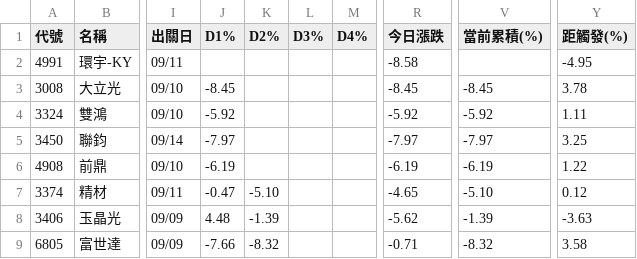
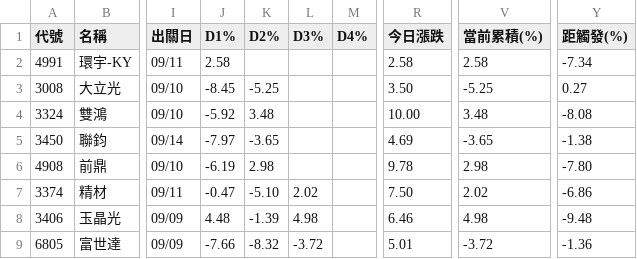
Before and after one commit to KevinYang515/disposal-signals, a CSV file: data/signals.csv, drawn as a sheet; only a part is shown, gaps mark what is left out; the diff covers the shown part only; the diff names each change by its address in the sheet, - before the commit and + after, or states it on an @@ line.

```diff
--- a/data/signals.csv
+++ b/data/signals.csv
-J2 (D1%): (empty)
+J2 (D1%): 2.58
-R2 (今日漲跌): -8.58
+R2 (今日漲跌): 2.58
-V2 (當前累積(%)): (empty)
+V2 (當前累積(%)): 2.58
-Y2 (距觸發(%)): -4.95
+Y2 (距觸發(%)): -7.34
-K3 (D2%): (empty)
+K3 (D2%): -5.25
-R3 (今日漲跌): -8.45
+R3 (今日漲跌): 3.50
-V3 (當前累積(%)): -8.45
+V3 (當前累積(%)): -5.25
-Y3 (距觸發(%)): 3.78
+Y3 (距觸發(%)): 0.27
-K4 (D2%): (empty)
+K4 (D2%): 3.48
-R4 (今日漲跌): -5.92
+R4 (今日漲跌): 10.00
-V4 (當前累積(%)): -5.92
+V4 (當前累積(%)): 3.48
-Y4 (距觸發(%)): 1.11
+Y4 (距觸發(%)): -8.08
-K5 (D2%): (empty)
+K5 (D2%): -3.65
-R5 (今日漲跌): -7.97
+R5 (今日漲跌): 4.69
-V5 (當前累積(%)): -7.97
+V5 (當前累積(%)): -3.65
-Y5 (距觸發(%)): 3.25
+Y5 (距觸發(%)): -1.38
-K6 (D2%): (empty)
+K6 (D2%): 2.98
-R6 (今日漲跌): -6.19
+R6 (今日漲跌): 9.78
-V6 (當前累積(%)): -6.19
+V6 (當前累積(%)): 2.98
-Y6 (距觸發(%)): 1.22
+Y6 (距觸發(%)): -7.80
-L7 (D3%): (empty)
+L7 (D3%): 2.02
-R7 (今日漲跌): -4.65
+R7 (今日漲跌): 7.50
-V7 (當前累積(%)): -5.10
+V7 (當前累積(%)): 2.02
-Y7 (距觸發(%)): 0.12
+Y7 (距觸發(%)): -6.86
-L8 (D3%): (empty)
+L8 (D3%): 4.98
-R8 (今日漲跌): -5.62
+R8 (今日漲跌): 6.46
-V8 (當前累積(%)): -1.39
+V8 (當前累積(%)): 4.98
-Y8 (距觸發(%)): -3.63
+Y8 (距觸發(%)): -9.48
-L9 (D3%): (empty)
+L9 (D3%): -3.72
-R9 (今日漲跌): -0.71
+R9 (今日漲跌): 5.01
-V9 (當前累積(%)): -8.32
+V9 (當前累積(%)): -3.72
-Y9 (距觸發(%)): 3.58
+Y9 (距觸發(%)): -1.36
```
Also changed, not shown: 47 edited cells elsewhere in this file, data/newregime_history.csv, data/newregime_signals.csv, 2 other files.
